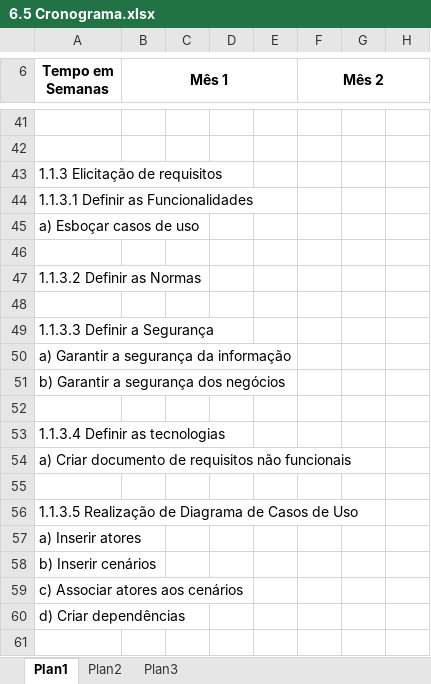
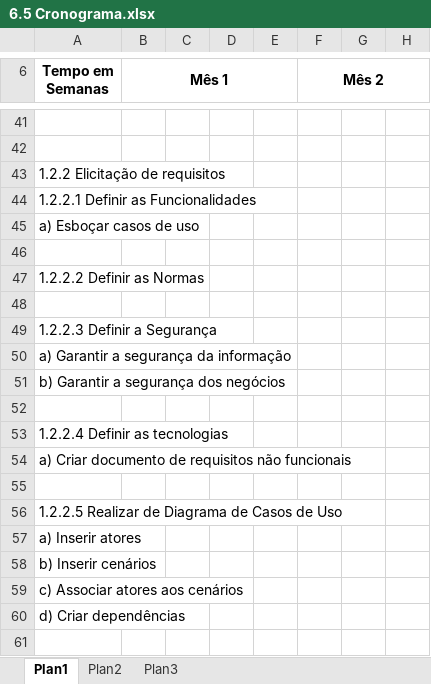
Before and after one commit to santieduardo/GP, an Excel workbook: 6.5 Cronograma.xlsx, sheet Plan1, drawn as a sheet; only a part is shown, gaps mark what is left out; values as stored, in another font and other column widths than the file's, no borders; the diff covers the shown part only; the diff names each change by its address in the sheet, - before the commit and + after, or states it on an @@ line.

```diff
--- a/6.5 Cronograma.xlsx (sheet Plan1)
+++ b/6.5 Cronograma.xlsx (sheet Plan1)
-A43 (Tempo em Semanas): 1.1.3 Elicitação de requisitos
+A43 (Tempo em Semanas): 1.2.2 Elicitação de requisitos
-A44 (Tempo em Semanas): 1.1.3.1 Definir as Funcionalidades
+A44 (Tempo em Semanas): 1.2.2.1 Definir as Funcionalidades
-A47 (Tempo em Semanas): 1.1.3.2 Definir as Normas
+A47 (Tempo em Semanas): 1.2.2.2 Definir as Normas
-A49 (Tempo em Semanas): 1.1.3.3 Definir a Segurança
+A49 (Tempo em Semanas): 1.2.2.3 Definir a Segurança
-A53 (Tempo em Semanas): 1.1.3.4 Definir as tecnologias
+A53 (Tempo em Semanas): 1.2.2.4 Definir as tecnologias
-A56 (Tempo em Semanas): 1.1.3.5 Realização de Diagrama de Casos de Uso
+A56 (Tempo em Semanas): 1.2.2.5 Realizar de Diagrama de Casos de Uso
```
Also changed, not shown: 16 edited cells elsewhere in this sheet.
